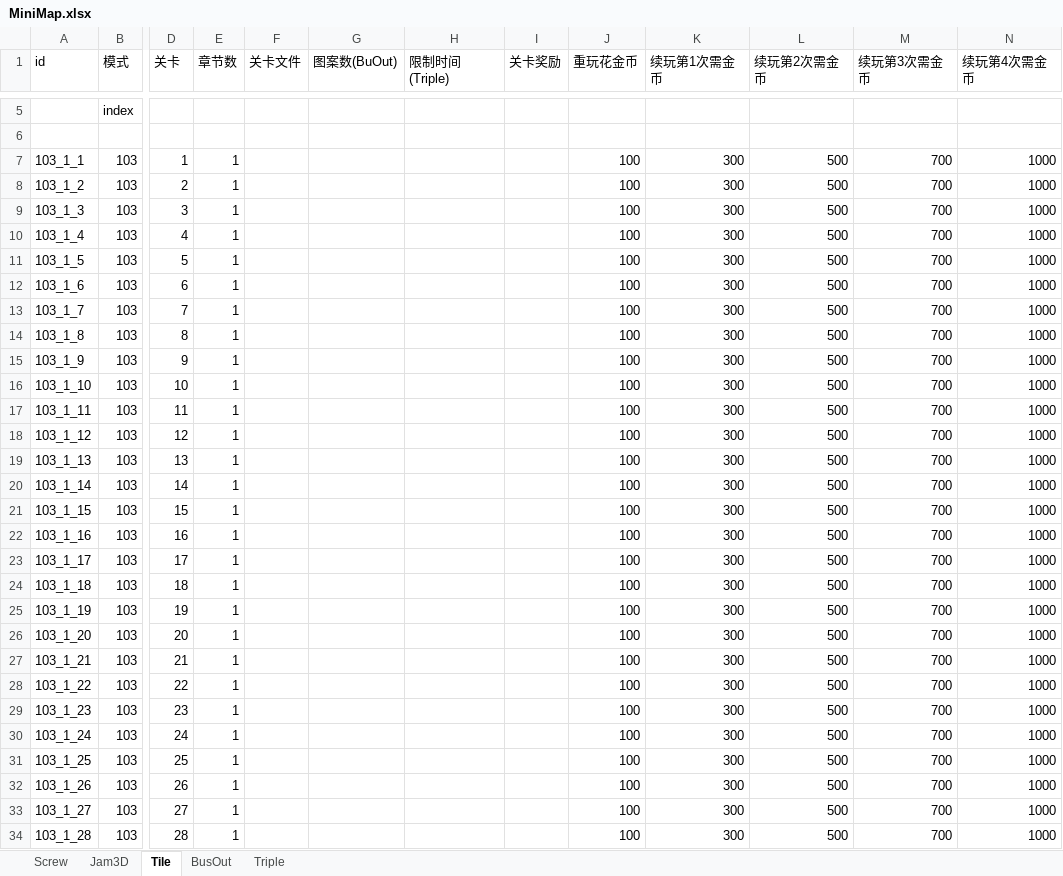
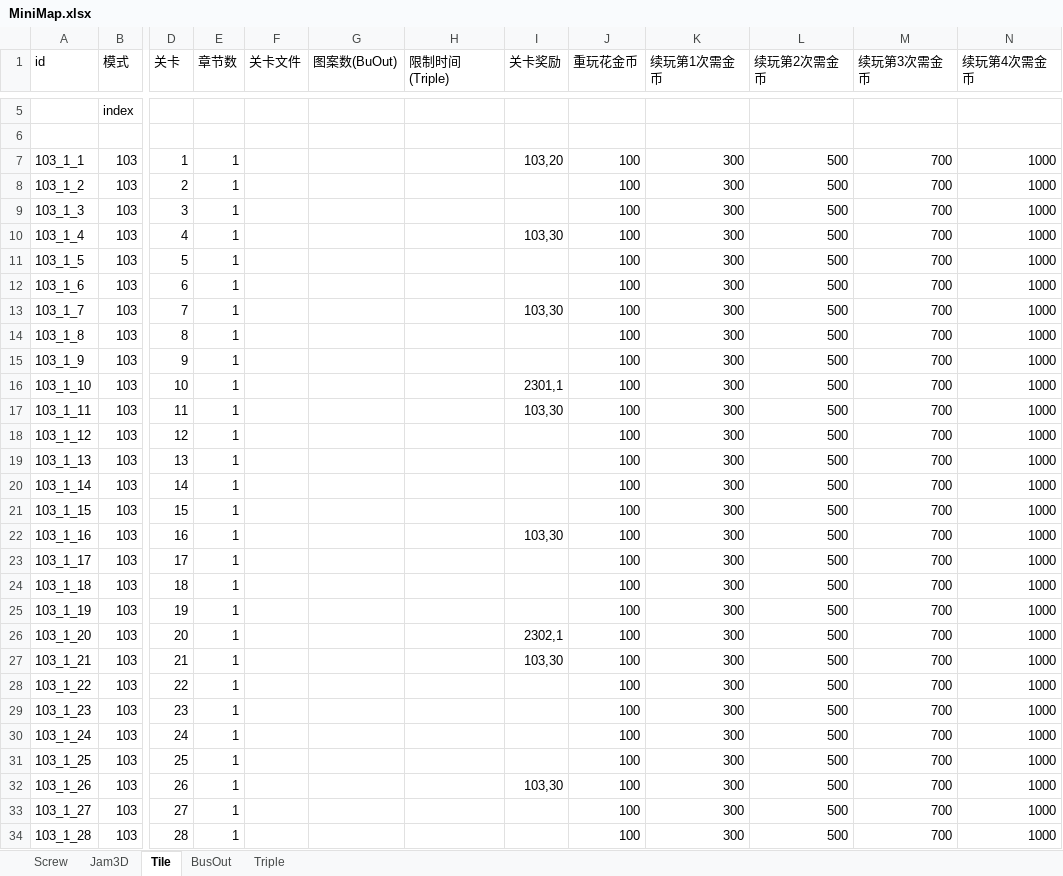
Before and after one commit to wkailecom/mini-games, an Excel workbook: Assets/_OriginalData/Excel/Config/MiniGame/MiniMap.xlsx, sheet Tile, drawn as a sheet; only a part is shown, gaps mark what is left out; values as stored, in another font and other column widths than the file's, no cell formats; the diff covers the shown part only; the diff names each change by its address in the sheet, - before the commit and + after, or states it on an @@ line.

```diff
--- a/Assets/_OriginalData/Excel/Config/MiniGame/MiniMap.xlsx (sheet Tile)
+++ b/Assets/_OriginalData/Excel/Config/MiniGame/MiniMap.xlsx (sheet Tile)
-I7 (关卡奖励): (empty)
+I7 (关卡奖励): 103,20
-I10 (关卡奖励): (empty)
+I10 (关卡奖励): 103,30
-I13 (关卡奖励): (empty)
+I13 (关卡奖励): 103,30
-I16 (关卡奖励): (empty)
+I16 (关卡奖励): 2301,1
-I17 (关卡奖励): (empty)
+I17 (关卡奖励): 103,30
-I22 (关卡奖励): (empty)
+I22 (关卡奖励): 103,30
-I26 (关卡奖励): (empty)
+I26 (关卡奖励): 2302,1
-I27 (关卡奖励): (empty)
+I27 (关卡奖励): 103,30
-I32 (关卡奖励): (empty)
+I32 (关卡奖励): 103,30
```
Also changed, not shown: other rows of this sheet, sheet Screw, sheet Jam3D, sheet BusOut, sheet Triple, cell formats, Assets/_OriginalData/Excel/Config/Common/Prop.xlsx, 3 other files.
